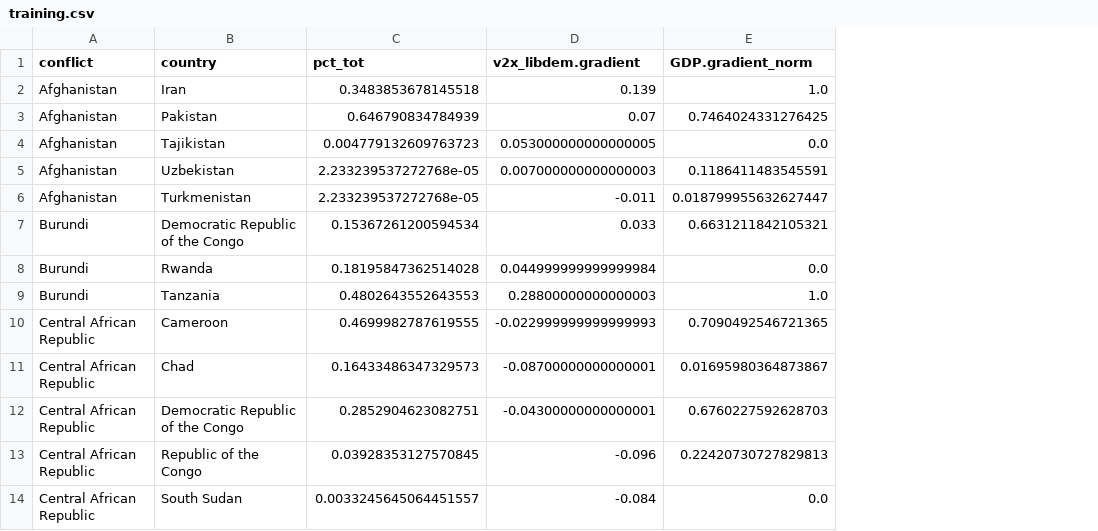
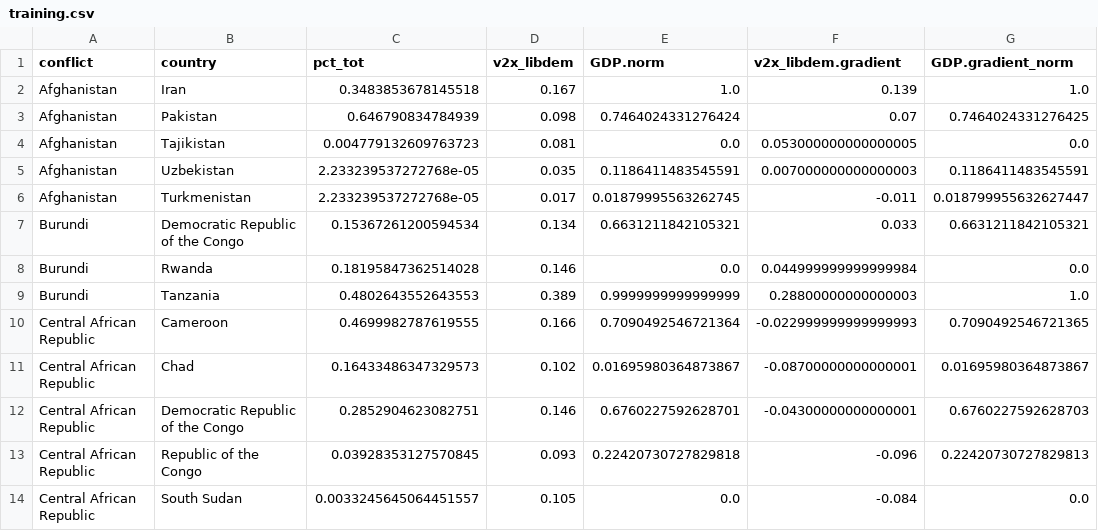
Before and after one commit to jataware/refugee_modeling, a CSV file: mr-qap/training.csv, drawn as a sheet; only a part is shown; the diff names each change by its address in the sheet, - before the commit and + after, or states it on an @@ line.

Commit message:
switch mr-qap model to use normalized features, not normalized gradients

```diff
--- a/mr-qap/training.csv
+++ b/mr-qap/training.csv
+column D (v2x_libdem), rows 2-14: 0.167 | 0.098 | 0.081 | 0.035 | 0.017 | 0.134 | 0.146 | 0.389 | 0.166 | 0.102 | 0.146 | 0.093 | 0.105
+column E (GDP.norm), rows 2-14: 1.0 | 0.7464024331276424 | 0.0 | 0.1186411483545591 | 0.01879995563262745 | 0.6631211842105321 | 0.0 | 0.9999999999999999 | 0.7090492546721364 | 0.01695980364873867 | 0.6760227592628701 | 0.22420730727829818 | 0.0
```
Also changed, not shown: mr-qap/mr-qap-results.csv, mr-qap/test.csv, 2 other files.
